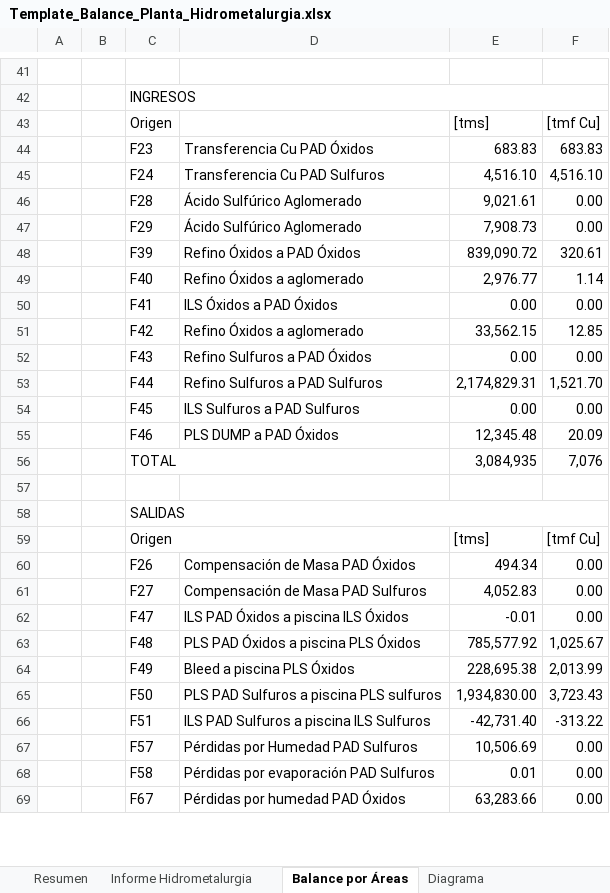
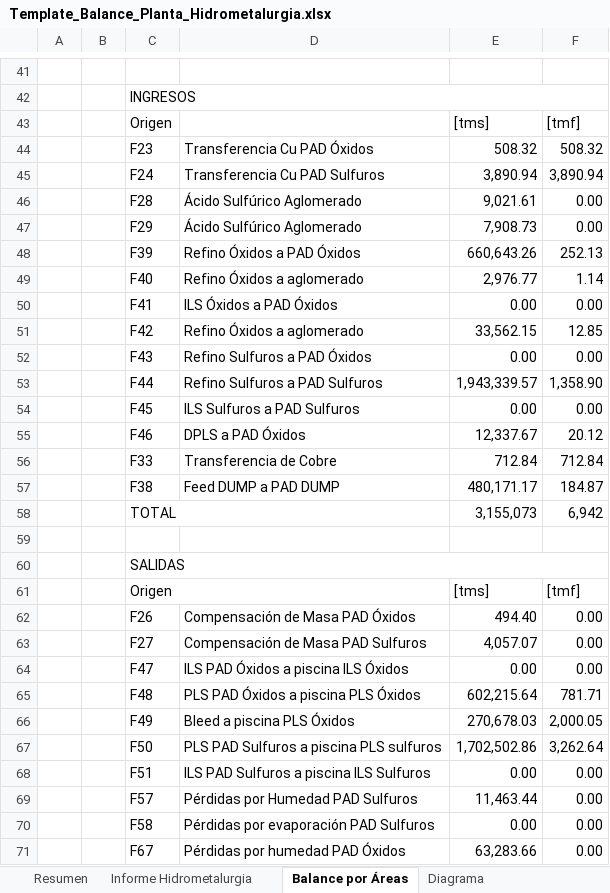
Before and after one commit to furetasimplex/DashReportabilidadSIIRUreta-, an Excel workbook: reporte/Template_Balance_Planta_Hidrometalurgia.xlsx, sheet Balance por Áreas, drawn as a sheet; only a part is shown, gaps mark what is left out; values as stored, in another font and other column widths than the file's, no cell formats; charts and pictures not drawn; removed rows and columns are numbered as before the commit, all else as after; the diff covers the shown part only; the diff names each change by its address in the sheet, - before the commit and + after, or states it on an @@ line.

Commit message:
reporte balance

```diff
--- a/reporte/Template_Balance_Planta_Hidrometalurgia.xlsx (sheet Balance por Áreas)
+++ b/reporte/Template_Balance_Planta_Hidrometalurgia.xlsx (sheet Balance por Áreas)
-F43: [tmf Cu]
+F43: [tmf]
-E44: 683.83
+E44: 508.32
-F44: 683.83
+F44: 508.32
-E45: 4,516.10
+E45: 3,890.94
-F45: 4,516.10
+F45: 3,890.94
-E48: 839,090.72
+E48: 660,643.26
-F48: 320.61
+F48: 252.13
-E53: 2,174,829.31
+E53: 1,943,339.57
-F53: 1,521.70
+F53: 1,358.90
-row 55:  |  | F46 | PLS DUMP a PAD Óxidos | 12,345.48 | 20.09
-row 56:  |  | TOTAL |  | 3,084,935 | 7,076
+row 55:  |  | F46 | DPLS a PAD Óxidos | 12,337.67 | 20.12
+row 56:  |  | F33 | Transferencia de Cobre | 712.84 | 712.84
+row 57:  |  | F38 | Feed DUMP a PAD DUMP | 480,171.17 | 184.87
+row 58:  |  | TOTAL |  | 3,155,073 | 6,942
-F61: [tmf Cu]
+F61: [tmf]
-E62: 494.34
+E62: 494.40
-E63: 4,052.83
+E63: 4,057.07
-E64: -0.01
+E64: 0.00
-E65: 785,577.92
+E65: 602,215.64
-F65: 1,025.67
+F65: 781.71
-E66: 228,695.38
+E66: 270,678.03
-F66: 2,013.99
+F66: 2,000.05
-E67: 1,934,830.00
+E67: 1,702,502.86
-F67: 3,723.43
+F67: 3,262.64
-E68: -42,731.40
+E68: 0.00
-F68: -313.22
+F68: 0.00
-E69: 10,506.69
+E69: 11,463.44
-E70: 0.01
+E70: 0.00
```
Also changed, not shown: 21 added rows, 18 removed rows and 151 edited cells elsewhere in this sheet, sheet Proceso Área Húmeda, sheet Proceso Área Seca, sheet Análisis Variación-Tolerancias, sheet Datos Reconciliados, sheet Informe Hidrometalurgia, sheet Proceso Área Cátodos, 1 more sheet, cell formats, formulas that keep their value, charts or pictures, report_export/exports/Balance_Planta_Hidrometalurgia_20260801_20260823_Caso24_Run147.xlsx, 25 other files.
